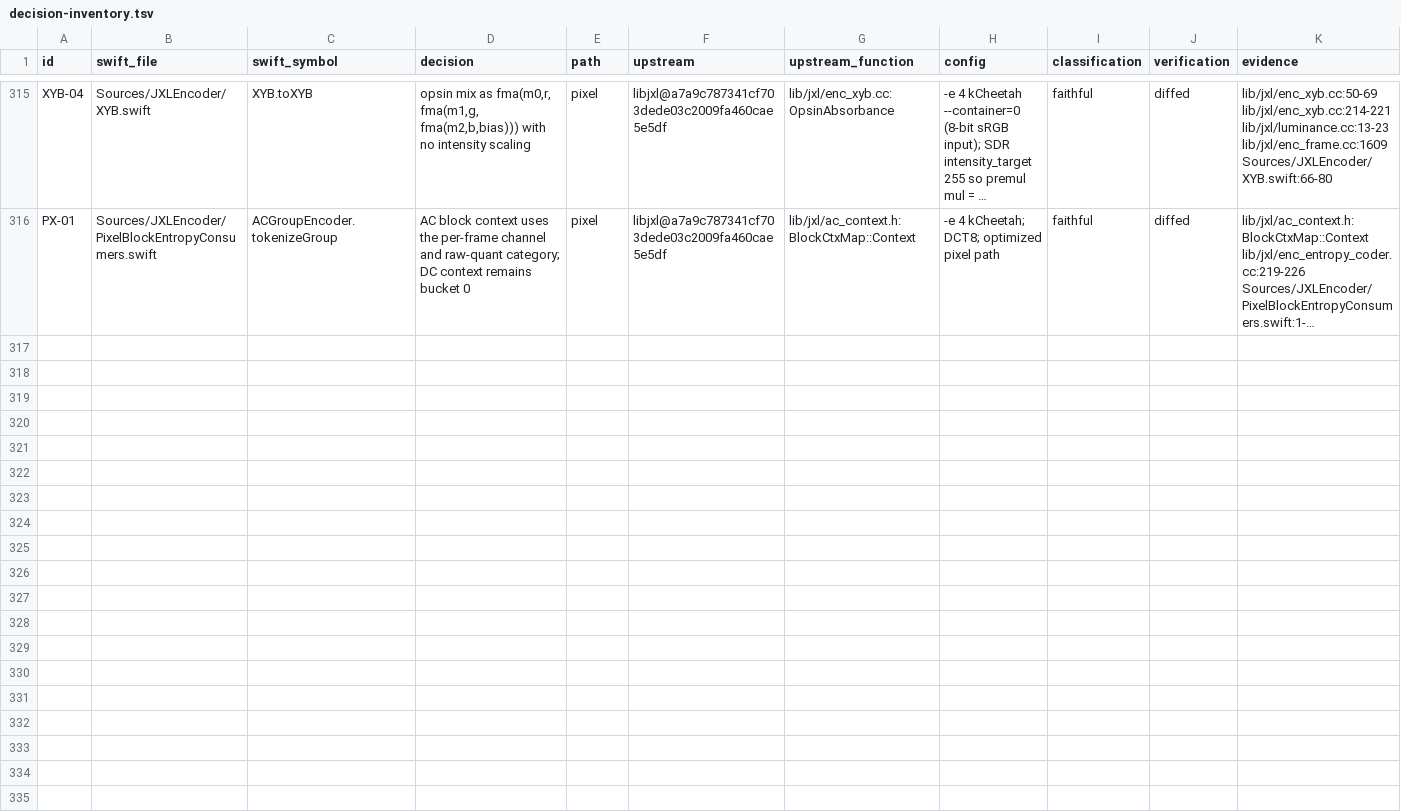
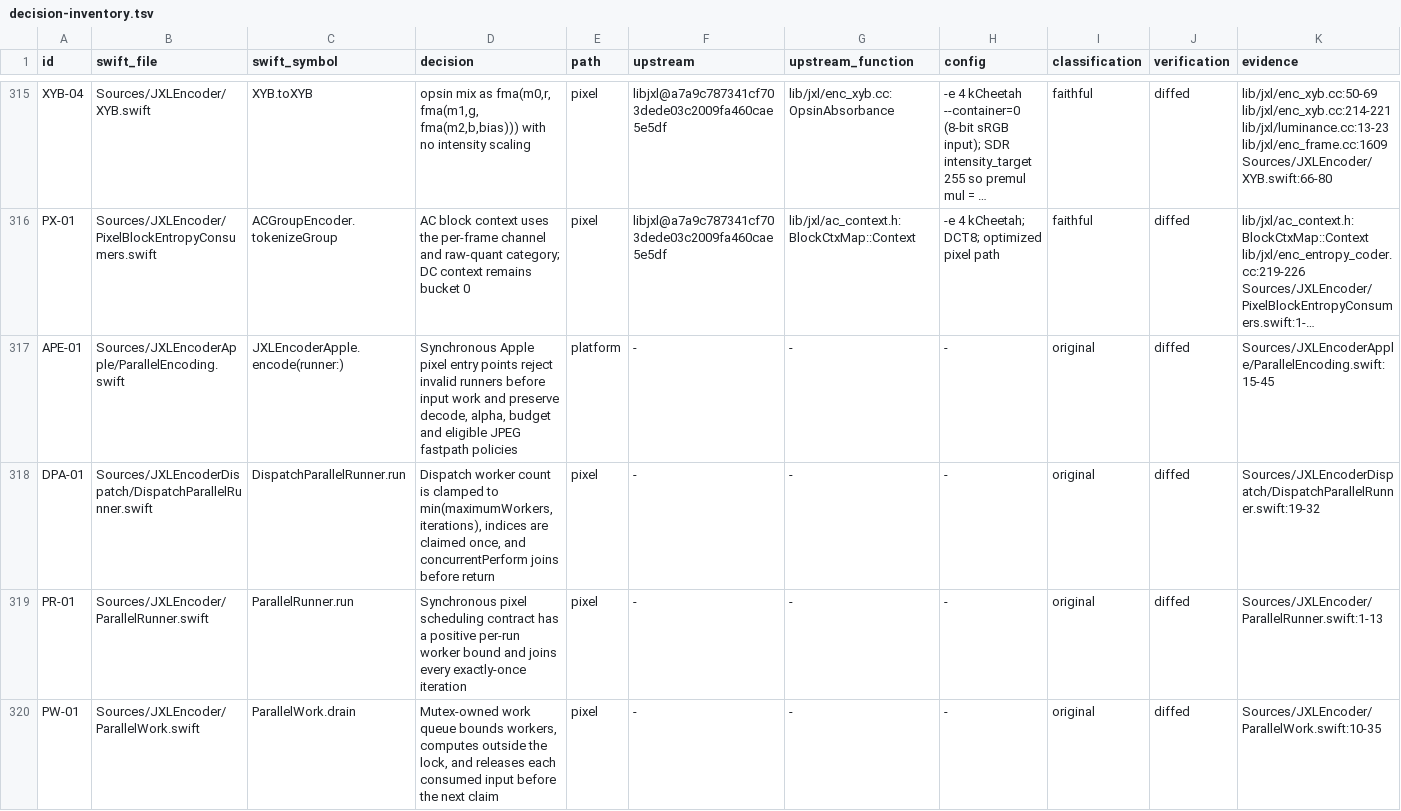
Before and after one commit to germ-network/jxl-encoder-swift, a TSV file: Reference/decision-inventory.tsv, drawn as a sheet; only a part is shown, gaps mark what is left out; long unchanged cells end in …; rows hold the shown columns only; the diff names each change by its address in the sheet, - before the commit and + after, or states it on an @@ line.

Commit message:
Expose synchronous Apple parallel encoding

```diff
--- a/Reference/decision-inventory.tsv
+++ b/Reference/decision-inventory.tsv
+row 317: APE-01 | Sources/JXLEncoderApple/ParallelEncoding.swift | JXLEncoderApple.encode(runner:) | Synchronous Apple pixel entry points reject invalid runners before input work and preserve decode, alpha, budget and eligible JPEG fastpath policies | platform | - | - | - | original | diffed | Sources/JXLEncoderApple/ParallelEncoding.swift:15-45
+row 318: DPA-01 | Sources/JXLEncoderDispatch/DispatchParallelRunner.swift | DispatchParallelRunner.run | Dispatch worker count is clamped to min(maximumWorkers, iterations), indices are claimed once, and concurrentPerform joins before return | pixel | - | - | - | original | diffed | Sources/JXLEncoderDispatch/DispatchParallelRunner.swift:19-32
+row 319: PR-01 | Sources/JXLEncoder/ParallelRunner.swift | ParallelRunner.run | Synchronous pixel scheduling contract has a positive per-run worker bound and joins every exactly-once iteration | pixel | - | - | - | original | diffed | Sources/JXLEncoder/ParallelRunner.swift:1-13
+row 320: PW-01 | Sources/JXLEncoder/ParallelWork.swift | ParallelWork.drain | Mutex-owned work queue bounds workers, computes outside the lock, and releases each consumed input before the next claim | pixel | - | - | - | original | diffed | Sources/JXLEncoder/ParallelWork.swift:10-35
```
Also changed, not shown: 7 other files.
